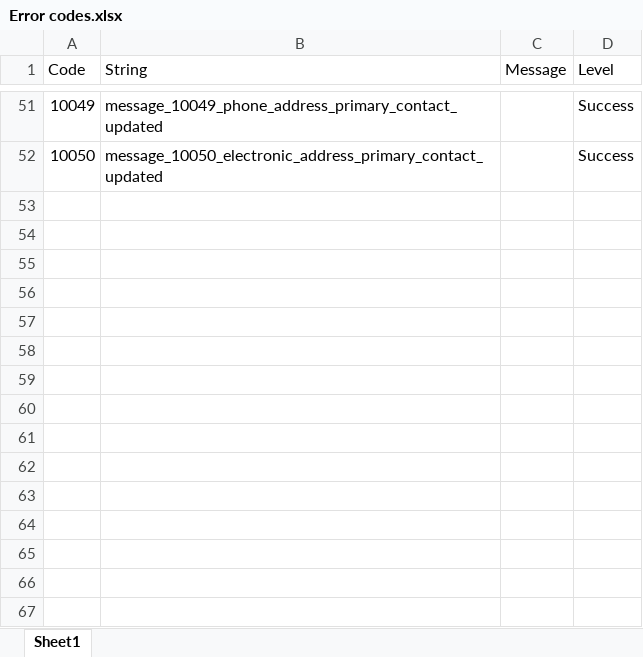
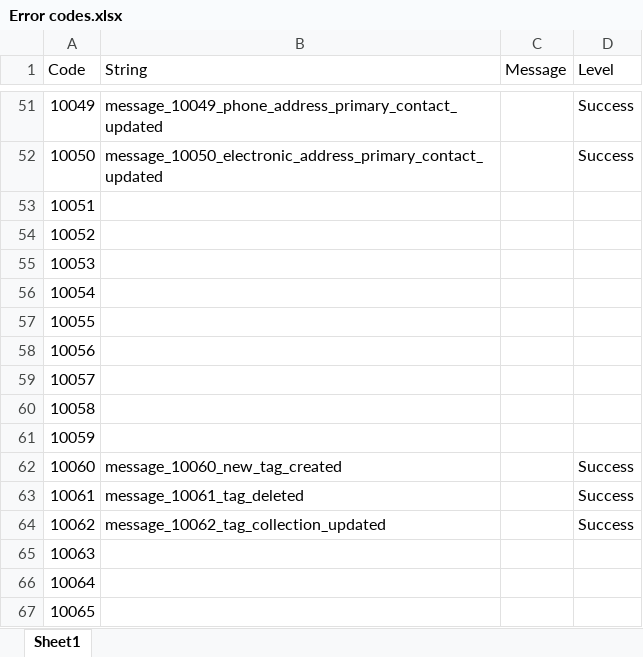
Before and after one commit to chiefmyron/tranquility, an Excel workbook: docs/Error codes.xlsx, sheet Sheet1, drawn as a sheet; only a part is shown, gaps mark what is left out; values as stored, in another font and other column widths than the file's, no borders; the diff names each change by its address in the sheet, - before the commit and + after, or states it on an @@ line.

Commit message:
Major reorganisation of data objects
Completed implementation of tagging
Linking to search still to come

```diff
--- a/docs/Error codes.xlsx (sheet Sheet1)
+++ b/docs/Error codes.xlsx (sheet Sheet1)
+row 53: 10051
+row 54: 10052
+row 55: 10053
+row 56: 10054
+row 57: 10055
+row 58: 10056
+row 59: 10057
+row 60: 10058
+row 61: 10059
+row 62: 10060 | message_10060_new_tag_created |  | Success
+row 63: 10061 | message_10061_tag_deleted |  | Success
+row 64: 10062 | message_10062_tag_collection_updated |  | Success
+row 65: 10063
+row 66: 10064
+row 67: 10065
```
Also changed, not shown: 53 other files.
